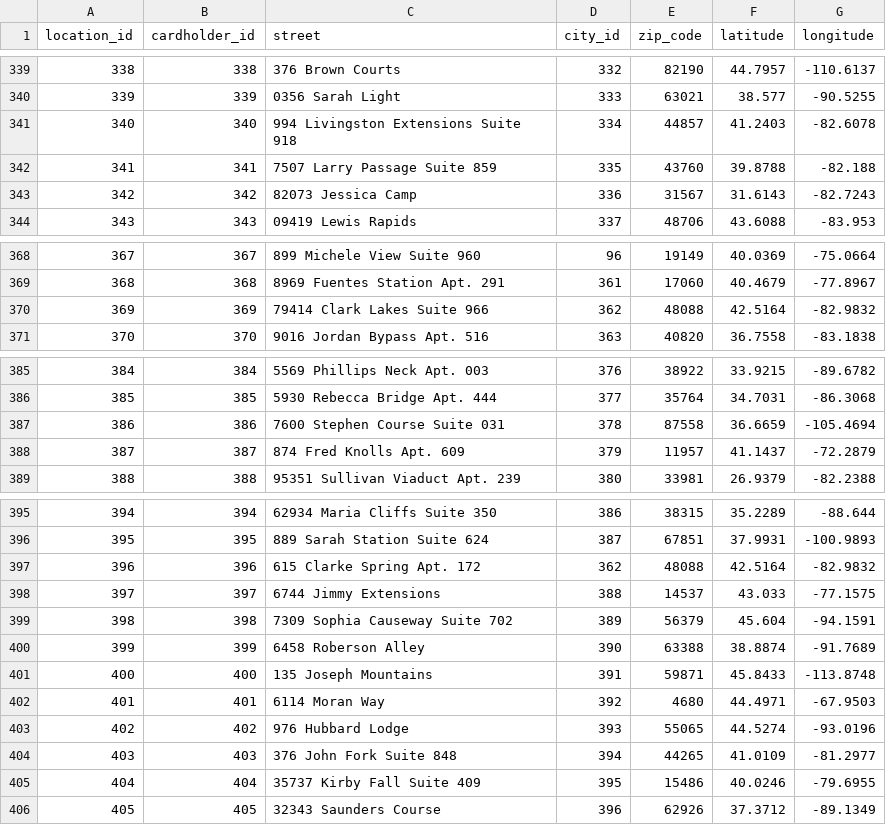
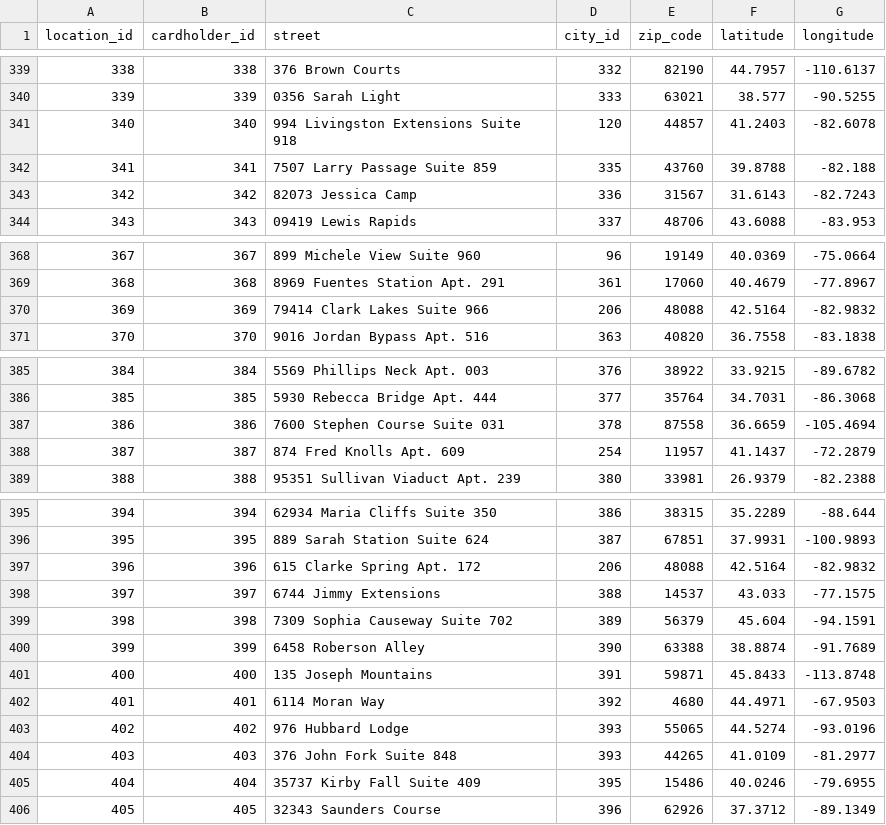
Before and after one commit to Zdimm/cop-3710_TransactionFraudDetection, a CSV file: data/cardholder_location.csv, drawn as a sheet; only a part is shown, gaps mark what is left out; the diff covers the shown part only.

```diff
--- a/data/cardholder_location.csv
+++ b/data/cardholder_location.csv
@@ -340,3 +340,3 @@
 339,339,0356 Sarah Light,333,63021,38.577,-90.5255
-340,340,994 Livingston Extensions Suite 918,334,44857,41.2403,-82.6078
+340,340,994 Livingston Extensions Suite 918,120,44857,41.2403,-82.6078
 341,341,7507 Larry Passage Suite 859,335,43760,39.8788,-82.188
@@ -369,3 +369,3 @@
 368,368,8969 Fuentes Station Apt. 291,361,17060,40.4679,-77.8967
-369,369,79414 Clark Lakes Suite 966,362,48088,42.5164,-82.9832
+369,369,79414 Clark Lakes Suite 966,206,48088,42.5164,-82.9832
 370,370,9016 Jordan Bypass Apt. 516,363,40820,36.7558,-83.1838
@@ -387,3 +387,3 @@
 386,386,7600 Stephen Course Suite 031,378,87558,36.6659,-105.4694
-387,387,874 Fred Knolls Apt. 609,379,11957,41.1437,-72.2879
+387,387,874 Fred Knolls Apt. 609,254,11957,41.1437,-72.2879
 388,388,95351 Sullivan Viaduct Apt. 239,380,33981,26.9379,-82.2388
@@ -396,3 +396,3 @@
 395,395,889 Sarah Station Suite 624,387,67851,37.9931,-100.9893
-396,396,615 Clarke Spring Apt. 172,362,48088,42.5164,-82.9832
+396,396,615 Clarke Spring Apt. 172,206,48088,42.5164,-82.9832
 397,397,6744 Jimmy Extensions,388,14537,43.033,-77.1575
@@ -403,3 +403,3 @@
 402,402,976 Hubbard Lodge,393,55065,44.5274,-93.0196
-403,403,376 John Fork Suite 848,394,44265,41.0109,-81.2977
+403,403,376 John Fork Suite 848,393,44265,41.0109,-81.2977
 404,404,35737 Kirby Fall Suite 409,395,15486,40.0246,-79.6955
```
Also changed, not shown: 13 removed rows and 27 edited cells elsewhere in this file, data/cities.csv, data/occupation.csv, 2 other files.
